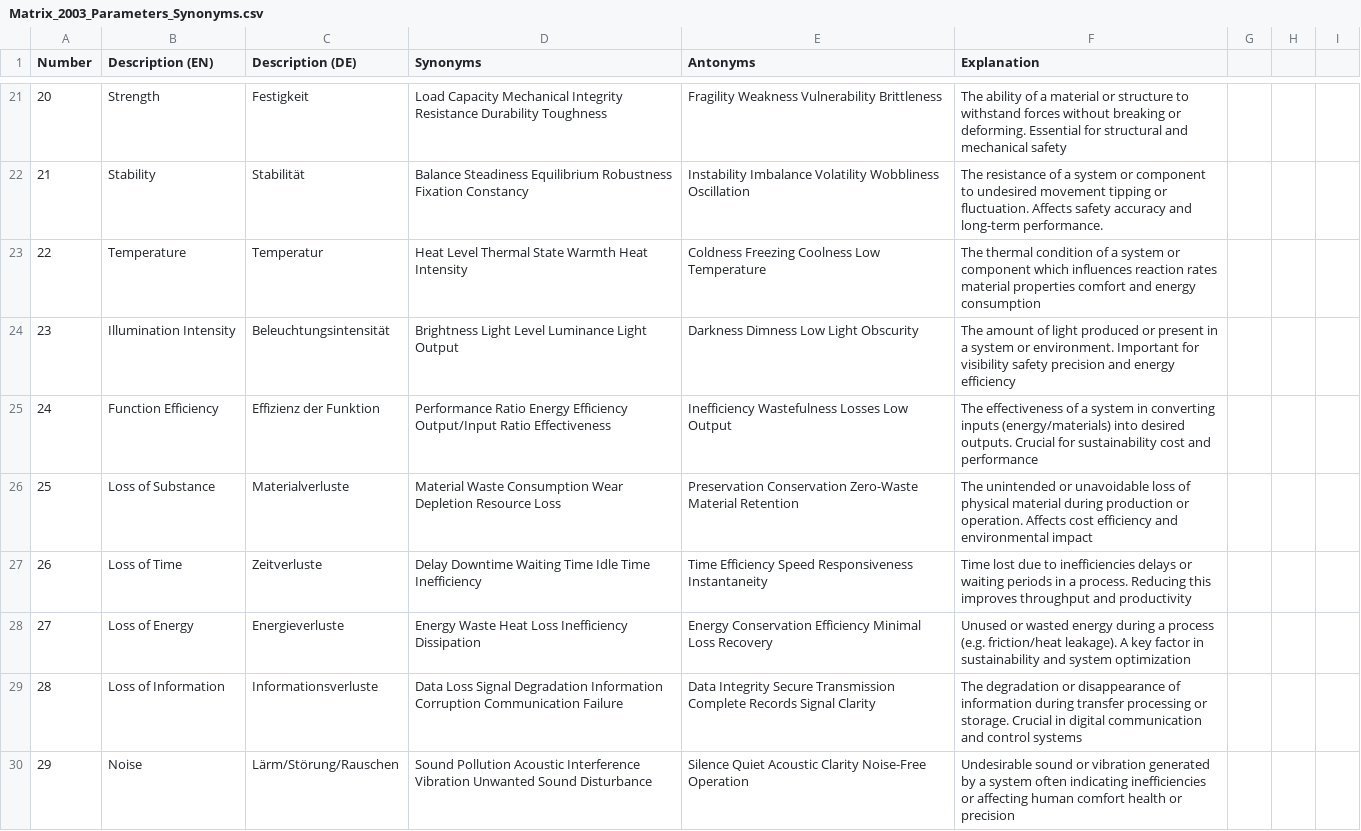
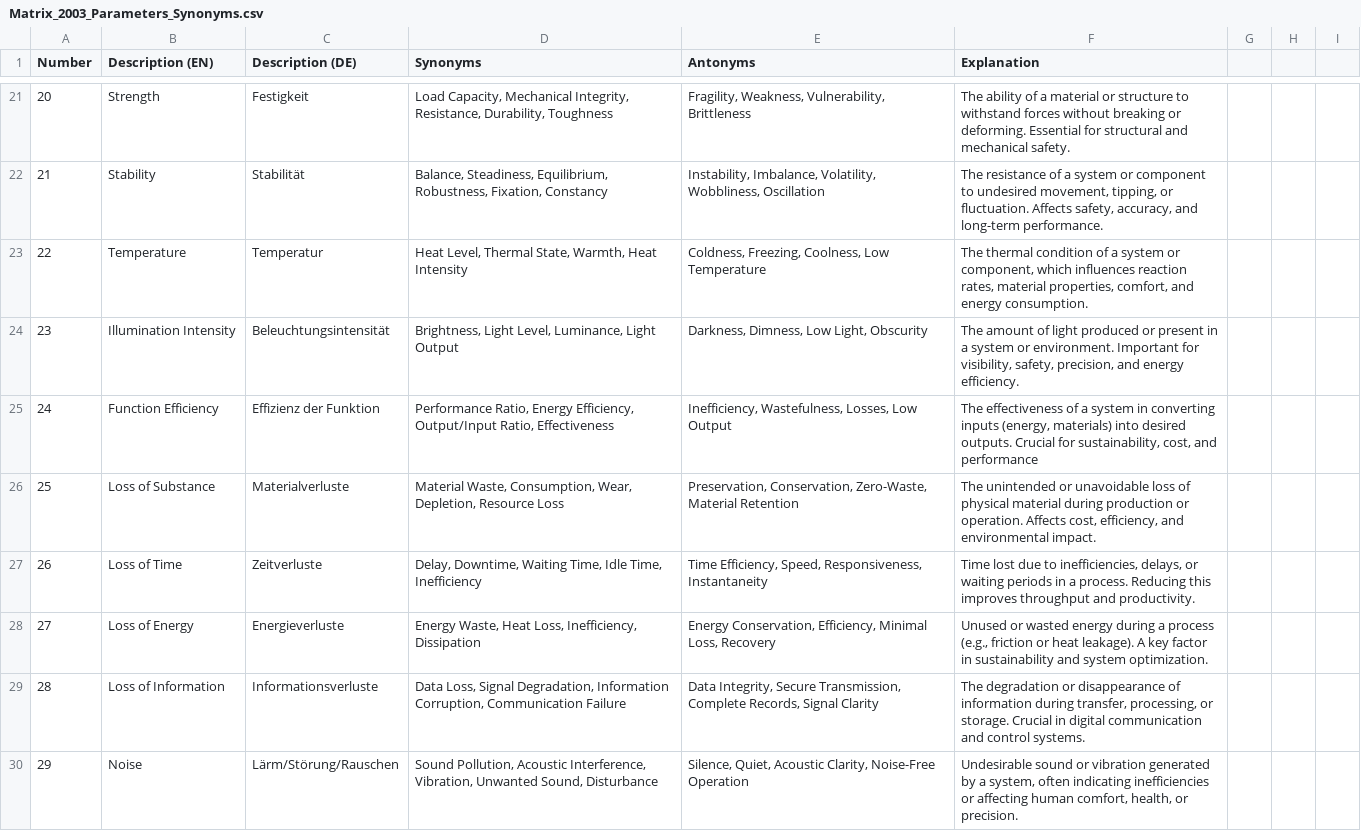
Before and after one commit to jenson500/triz-prompt-engineering, a CSV file: prompts/technical_triz/patent_analyzer/Matrix_2003_Parameters_Synonyms.csv, drawn as a sheet; only a part is shown, gaps mark what is left out; the diff covers the shown part only.

```diff
--- a/prompts/technical_triz/patent_analyzer/Matrix_2003_Parameters_Synonyms.csv
+++ b/prompts/technical_triz/patent_analyzer/Matrix_2003_Parameters_Synonyms.csv
@@ -21,10 +21,10 @@ Number,Description (EN),Description (DE),Synonyms,Antonyms,Explanation
-20,Strength,Festigkeit,Load Capacity Mechanical Integrity Resistance Durability Toughness,Fragility Weakness Vulnerability Brittleness,The ability of a material or structure to withstand forces without breaking or deforming. Essential for structural and mechanical safety
-21,Stability,Stabilität,Balance Steadiness Equilibrium Robustness Fixation Constancy,Instability Imbalance Volatility Wobbliness Oscillation,The resistance of a system or component to undesired movement tipping or fluctuation. Affects safety accuracy and long-term performance.
-22,Temperature,Temperatur,Heat Level Thermal State Warmth Heat Intensity,Coldness Freezing Coolness Low Temperature,The thermal condition of a system or component which influences reaction rates material properties comfort and energy consumption
-23,Illumination Intensity,Beleuchtungsintensität,Brightness Light Level Luminance Light Output,Darkness Dimness Low Light Obscurity,The amount of light produced or present in a system or environment. Important for visibility safety precision and energy efficiency
-24,Function Efficiency,Effizienz der Funktion,Performance Ratio Energy Efficiency Output/Input Ratio Effectiveness,Inefficiency Wastefulness Losses Low Output,The effectiveness of a system in converting inputs (energy/materials) into desired outputs. Crucial for sustainability cost and performance
-25,Loss of Substance,Materialverluste,Material Waste Consumption Wear Depletion Resource Loss,Preservation  Conservation Zero-Waste Material Retention,The unintended or unavoidable loss of physical material during production or operation. Affects cost efficiency and environmental impact
-26,Loss of Time,Zeitverluste,Delay Downtime Waiting Time Idle Time Inefficiency,Time Efficiency Speed Responsiveness Instantaneity,Time lost due to inefficiencies delays or waiting periods in a process. Reducing this improves throughput and productivity
-27,Loss of Energy,Energieverluste,Energy Waste Heat Loss Inefficiency Dissipation,Energy Conservation Efficiency Minimal Loss Recovery,Unused or wasted energy during a process (e.g. friction/heat leakage). A key factor in sustainability and system optimization
-28,Loss of Information,Informationsverluste,Data Loss Signal Degradation Information Corruption Communication Failure,Data Integrity Secure Transmission Complete Records Signal Clarity,The degradation or disappearance of information during transfer processing or storage. Crucial in digital communication and control systems
-29,Noise,Lärm/Störung/Rauschen,Sound Pollution Acoustic Interference Vibration Unwanted Sound Disturbance,Silence Quiet Acoustic Clarity Noise-Free Operation,Undesirable sound or vibration generated by a system often indicating inefficiencies or affecting human comfort health or precision
+20,Strength,Festigkeit,"Load Capacity, Mechanical Integrity, Resistance, Durability, Toughness","Fragility, Weakness, Vulnerability, Brittleness",The ability of a material or structure to withstand forces without breaking or deforming. Essential for structural and mechanical safety.
+21,Stability,Stabilität,"Balance, Steadiness, Equilibrium, Robustness, Fixation, Constancy","Instability, Imbalance, Volatility, Wobbliness, Oscillation","The resistance of a system or component to undesired movement, tipping, or fluctuation. Affects safety, accuracy, and long-term performance."
+22,Temperature,Temperatur,"Heat Level, Thermal State, Warmth, Heat Intensity","Coldness, Freezing, Coolness, Low Temperature","The thermal condition of a system or component, which influences reaction rates, material properties, comfort, and energy consumption."
+23,Illumination Intensity,Beleuchtungsintensität,"Brightness, Light Level, Luminance, Light Output","Darkness, Dimness, Low Light, Obscurity","The amount of light produced or present in a system or environment. Important for visibility, safety, precision, and energy efficiency."
+24,Function Efficiency,Effizienz der Funktion,"Performance Ratio, Energy Efficiency, Output/Input Ratio, Effectiveness","Inefficiency, Wastefulness, Losses, Low Output","The effectiveness of a system in converting inputs (energy, materials) into desired outputs. Crucial for sustainability, cost, and performance"
+25,Loss of Substance,Materialverluste,"Material Waste, Consumption, Wear, Depletion, Resource Loss","Preservation, Conservation, Zero-Waste, Material Retention","The unintended or unavoidable loss of physical material during production or operation. Affects cost, efficiency, and environmental impact."
+26,Loss of Time,Zeitverluste,"Delay, Downtime, Waiting Time, Idle Time, Inefficiency","Time Efficiency, Speed, Responsiveness, Instantaneity","Time lost due to inefficiencies, delays, or waiting periods in a process. Reducing this improves throughput and productivity."
+27,Loss of Energy,Energieverluste,"Energy Waste, Heat Loss, Inefficiency, Dissipation","Energy Conservation, Efficiency, Minimal Loss, Recovery","Unused or wasted energy during a process (e.g., friction or heat leakage). A key factor in sustainability and system optimization."
+28,Loss of Information,Informationsverluste,"Data Loss, Signal Degradation, Information Corruption, Communication Failure","Data Integrity, Secure Transmission, Complete Records, Signal Clarity","The degradation or disappearance of information during transfer, processing, or storage. Crucial in digital communication and control systems."
+29,Noise,Lärm/Störung/Rauschen,"Sound Pollution, Acoustic Interference, Vibration, Unwanted Sound, Disturbance","Silence, Quiet, Acoustic Clarity, Noise-Free Operation","Undesirable sound or vibration generated by a system, often indicating inefficiencies or affecting human comfort, health, or precision."
```
Also changed, not shown: 139 edited cells elsewhere in this file.
